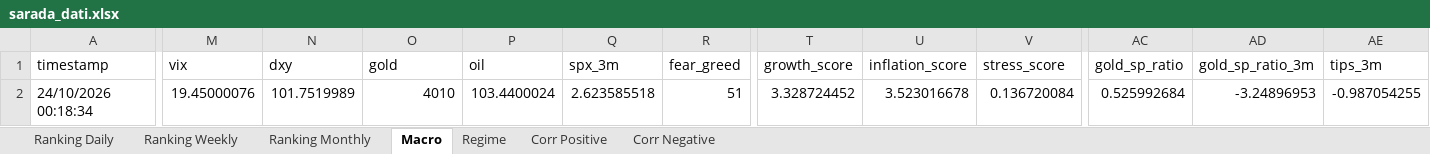
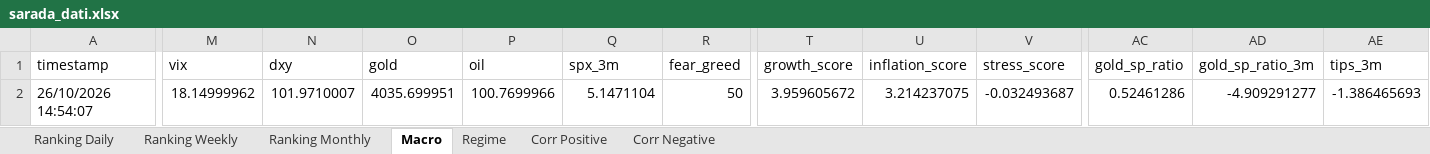
Before and after one commit to giapal96-star/jennifer-trading-dashbord, an Excel workbook: docs/sarada_dati.xlsx, sheet Macro, drawn as a sheet; only a part is shown, gaps mark what is left out; values as stored, in another font and other column widths than the file's, no borders; the diff covers the shown part only; the diff names each change by its address in the sheet, - before the commit and + after, or states it on an @@ line.

```diff
--- a/docs/sarada_dati.xlsx (sheet Macro)
+++ b/docs/sarada_dati.xlsx (sheet Macro)
-A2 (timestamp): 24/10/2026 00:18:34
+A2 (timestamp): 26/10/2026 14:54:07
-M2 (vix): 19.45000076
+M2 (vix): 18.14999962
-N2 (dxy): 101.7519989
+N2 (dxy): 101.9710007
-O2 (gold): 4010
+O2 (gold): 4035.699951
-P2 (oil): 103.4400024
+P2 (oil): 100.7699966
-Q2 (spx_3m): 2.623585518
+Q2 (spx_3m): 5.1471104
-R2 (fear_greed): 51
+R2 (fear_greed): 50
-T2 (growth_score): 3.328724452
+T2 (growth_score): 3.959605672
-U2 (inflation_score): 3.523016678
+U2 (inflation_score): 3.214237075
-V2 (stress_score): 0.136720084
+V2 (stress_score): -0.032493687
-AC2 (gold_sp_ratio): 0.525992684
+AC2 (gold_sp_ratio): 0.52461286
-AD2 (gold_sp_ratio_3m): -3.24896953
+AD2 (gold_sp_ratio_3m): -4.909291277
-AE2 (tips_3m): -0.987054255
+AE2 (tips_3m): -1.386465693
```
Also changed, not shown: 1 edited cell elsewhere in this sheet, sheet Ranking Weekly, sheet Ranking Monthly, sheet Ranking Daily, sheet Corr Negative, sheet Corr Positive, sheet Regime, 2 other files.
